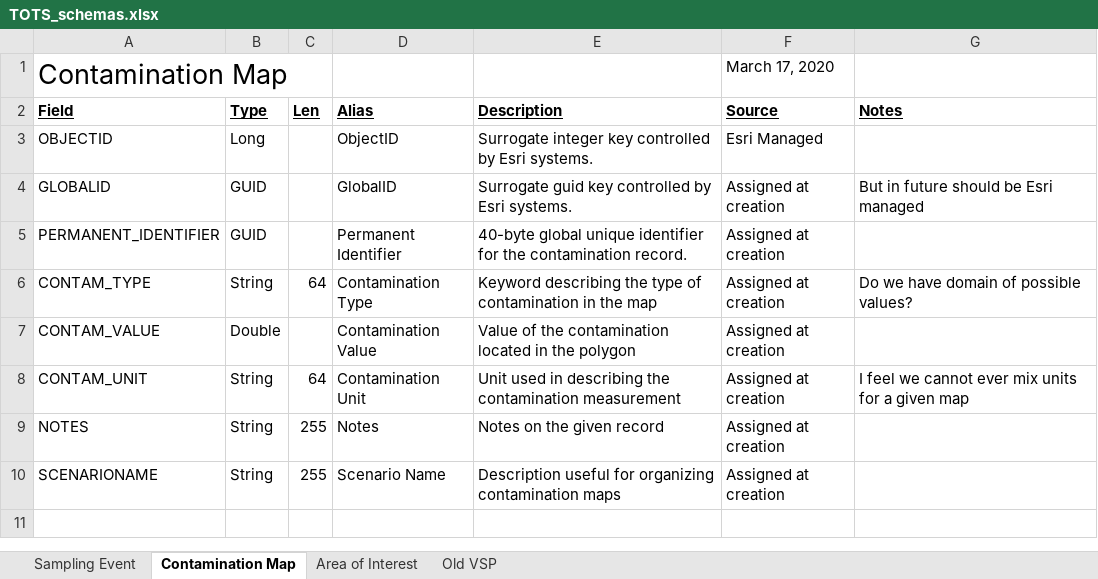
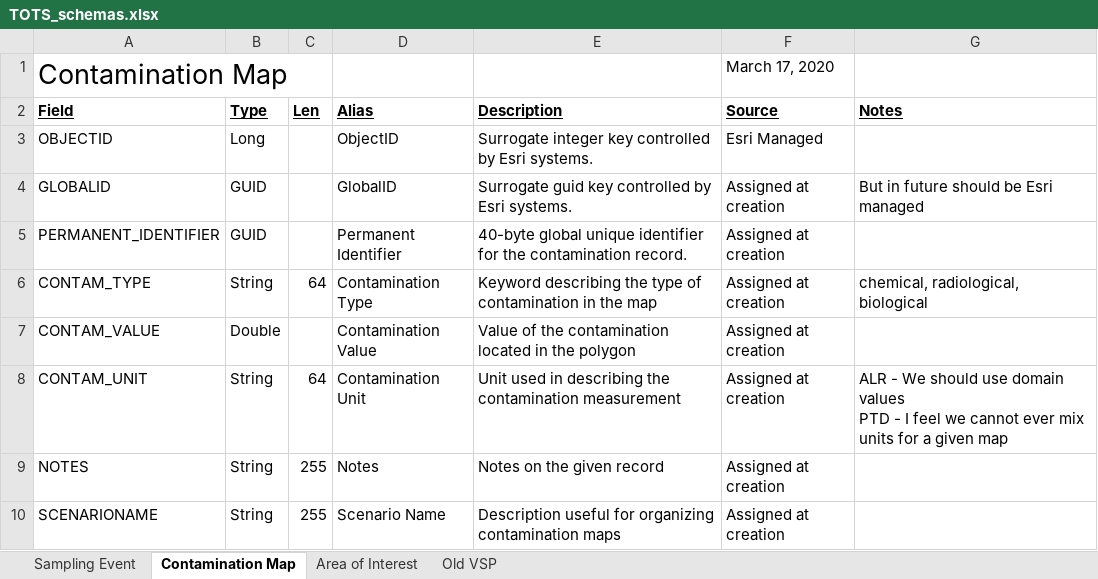
Before and after one commit to USEPA/Trade-off_Tool_for_Sampling, an Excel workbook: other_resources/doc/TOTS_schemas.xlsx, sheet Contamination Map, drawn as a sheet; values as stored, in another font and other column widths than the file's, no borders; ↵ is a line break in a cell; the diff names each change by its address in the sheet, - before the commit and + after, or states it on an @@ line.

Commit message:
changes to contamination layer attrb

```diff
--- a/other_resources/doc/TOTS_schemas.xlsx (sheet Contamination Map)
+++ b/other_resources/doc/TOTS_schemas.xlsx (sheet Contamination Map)
-G6 (Notes): Do we have domain of possible values?
+G6 (Notes): chemical, radiological, biological
-G8 (Notes): I feel…
+G8 (Notes): ALR - We should use domain values ↵ PTD - I feel…
```
